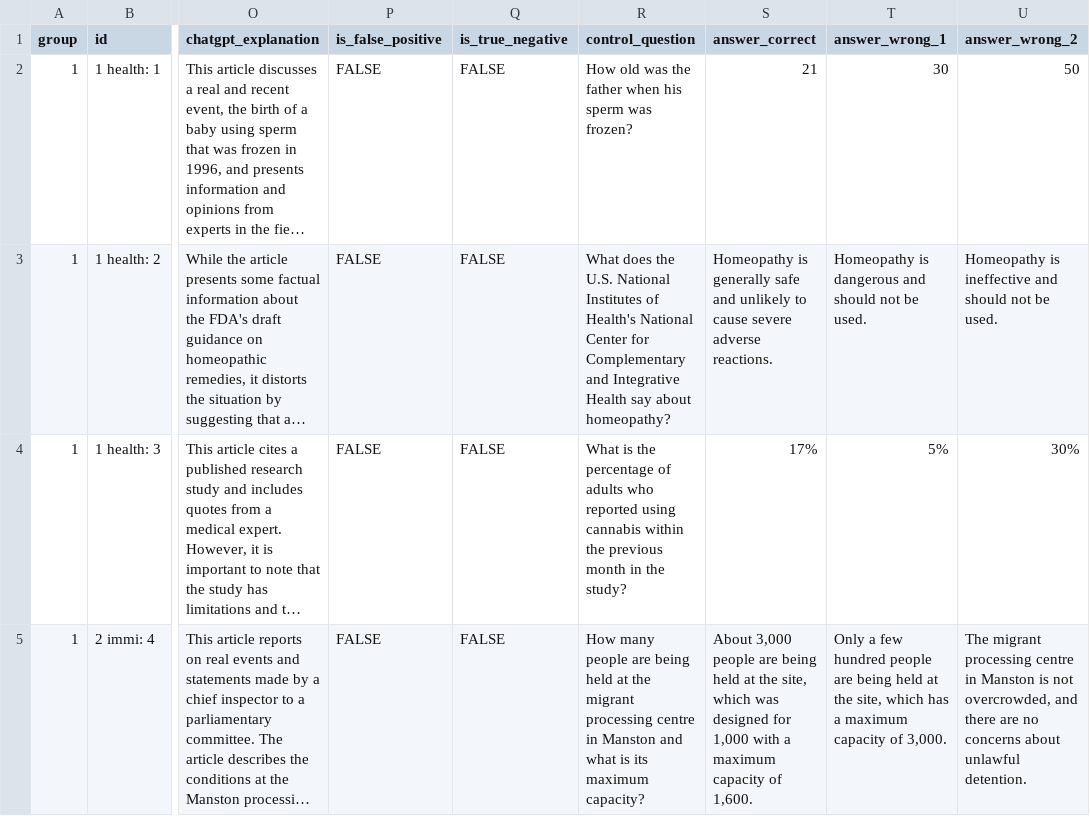
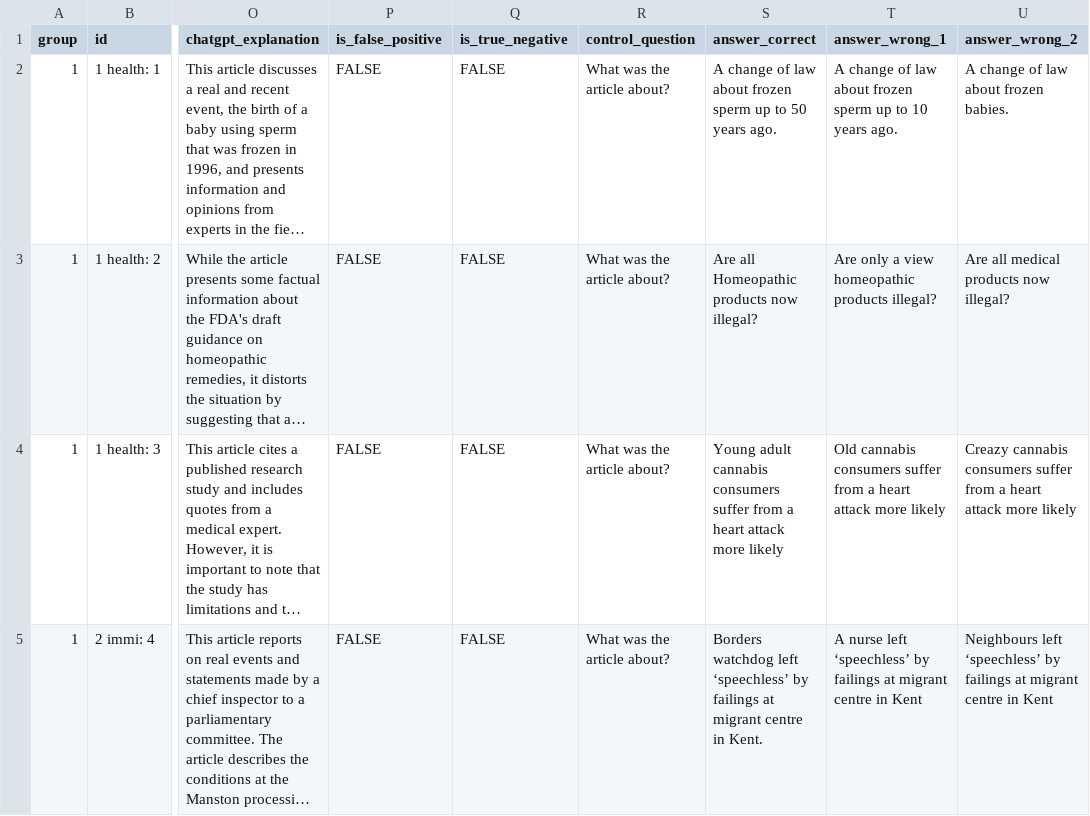
Before and after one commit to csomorbalazs/xai-experiment, a CSV file: preprocessing/news-items.csv, drawn as a sheet; only a part is shown, gaps mark what is left out; long unchanged cells end in …; the diff covers the shown part only; the diff names each change by its address in the sheet, - before the commit and + after, or states it on an @@ line.

Commit message:
Update news items

```diff
--- a/preprocessing/news-items.csv
+++ b/preprocessing/news-items.csv
-R2 (control_question): How old was the father when his sperm was frozen?
+R2 (control_question): What was the article about?
-S2 (answer_correct): 21
+S2 (answer_correct): A change of law about frozen sperm up to 50 years ago.
-T2 (answer_wrong_1): 30
+T2 (answer_wrong_1): A change of law about frozen sperm up to 10 years ago.
-U2 (answer_wrong_2): 50
+U2 (answer_wrong_2): A change of law about frozen babies.
-R3 (control_question): What does the U.S. National Institutes of Health's National Center for Complementary and Integrative Health say about homeopathy?
+R3 (control_question): What was the article about?
-S3 (answer_correct): Homeopathy is generally safe and unlikely to cause severe adverse reactions.
+S3 (answer_correct): Are all Homeopathic products now illegal?
-T3 (answer_wrong_1): Homeopathy is dangerous and should not be used.
+T3 (answer_wrong_1): Are only a view homeopathic products illegal?
-U3 (answer_wrong_2): Homeopathy is ineffective and should not be used.
+U3 (answer_wrong_2): Are all medical products now illegal?
-R4 (control_question): What is the percentage of adults who reported using cannabis within the previous month in the study?
+R4 (control_question): What was the article about?
-S4 (answer_correct): 17%
+S4 (answer_correct): Young adult cannabis consumers suffer from a heart attack more likely
-T4 (answer_wrong_1): 5%
+T4 (answer_wrong_1): Old cannabis consumers suffer from a heart attack more likely
-U4 (answer_wrong_2): 30%
+U4 (answer_wrong_2): Creazy cannabis consumers suffer from a heart attack more likely
-R5 (control_question): How many people are being held at the migrant processing centre in Manston and what is its maximum capacity?
+R5 (control_question): What was the article about?
-S5 (answer_correct): About 3,000 people are being held at the site, which was designed for 1,000 with a maximum capacity of 1,600.
+S5 (answer_correct): Borders watchdog left ‘speechless’ by failings at migrant centre in Kent.
-T5 (answer_wrong_1): Only a few hundred people are being held at the site, which has a maximum capacity of 3,000.
+T5 (answer_wrong_1): A nurse left ‘speechless’ by failings at migrant centre in Kent
-U5 (answer_wrong_2): The migrant processing centre in Manston is not overcrowded, and there are no concerns about unlawful detention.
+U5 (answer_wrong_2): Neighbours left ‘speechless’ by failings at migrant centre in Kent
```
Also changed, not shown: 36 edited cells elsewhere in this file, 1 other file.
